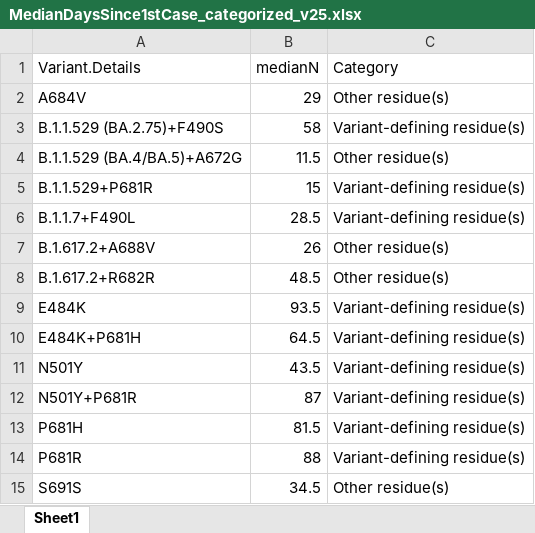
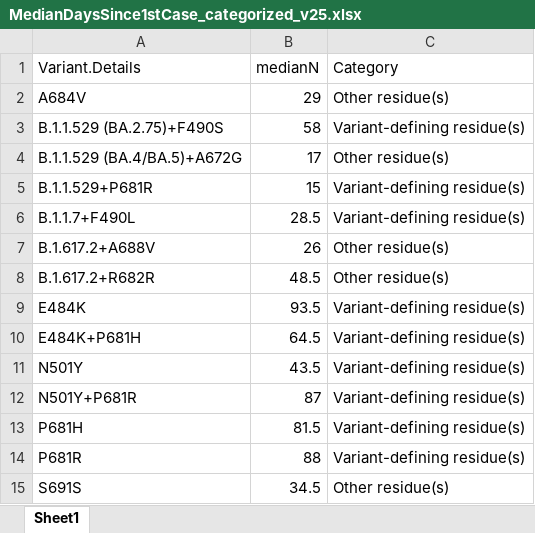
Before and after one commit to wrana-lab/SPARSeq_Figures, an Excel workbook: Figure5/MedianDaysSince1stCase_categorized_v25.xlsx, sheet Sheet1, drawn as a sheet; values as stored, in another font and other column widths than the file's, no borders; the diff names each change by its address in the sheet, - before the commit and + after, or states it on an @@ line.

Commit message:
Add files via upload
fix typo

```diff
--- a/Figure5/MedianDaysSince1stCase_categorized_v25.xlsx (sheet Sheet1)
+++ b/Figure5/MedianDaysSince1stCase_categorized_v25.xlsx (sheet Sheet1)
-B4 (medianN): 11.5
+B4 (medianN): 17
```
